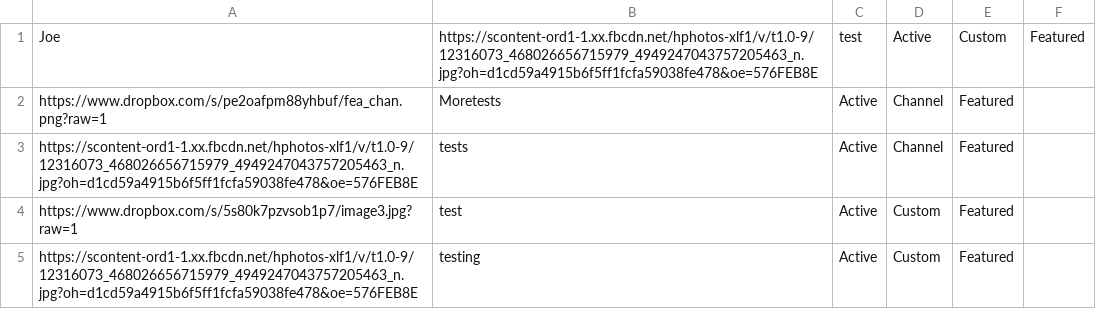
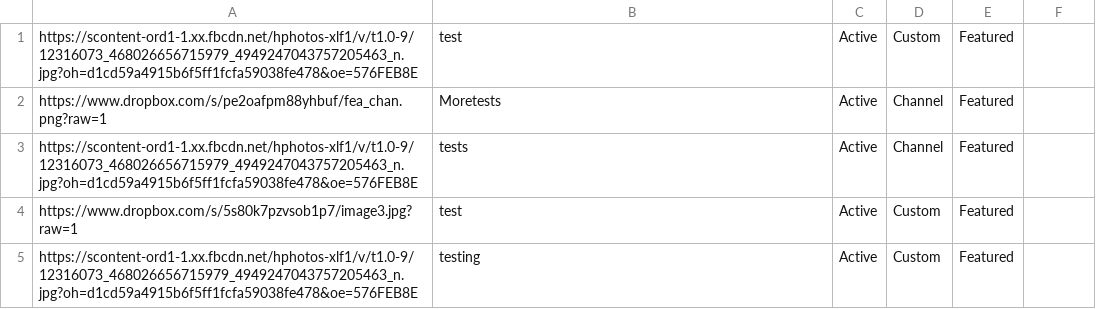
Before and after one commit to josephmckenzie/joe, a CSV file: cityneon.csv, drawn as a sheet.

```diff
--- a/cityneon.csv
+++ b/cityneon.csv
@@ -1,2 +1,2 @@
-Joe,https://scontent-ord1-1.xx.fbcdn.net/hphotos-xlf1/v/t1.0-9/12316073_468026656715979_4949247043757205463_n.jpg?oh=d1cd59a4915b6f5ff1fcfa59038fe478&oe=576FEB8E,test,Active,Custom,Featured
+https://scontent-ord1-1.xx.fbcdn.net/hphotos-xlf1/v/t1.0-9/12316073_468026656715979_4949247043757205463_n.jpg?oh=d1cd59a4915b6f5ff1fcfa59038fe478&oe=576FEB8E,test,Active,Custom,Featured
 https://www.dropbox.com/s/pe2oafpm88yhbuf/fea_chan.png?raw=1,Moretests,Active,Channel,Featured
```
Also changed, not shown: 4 other files.
